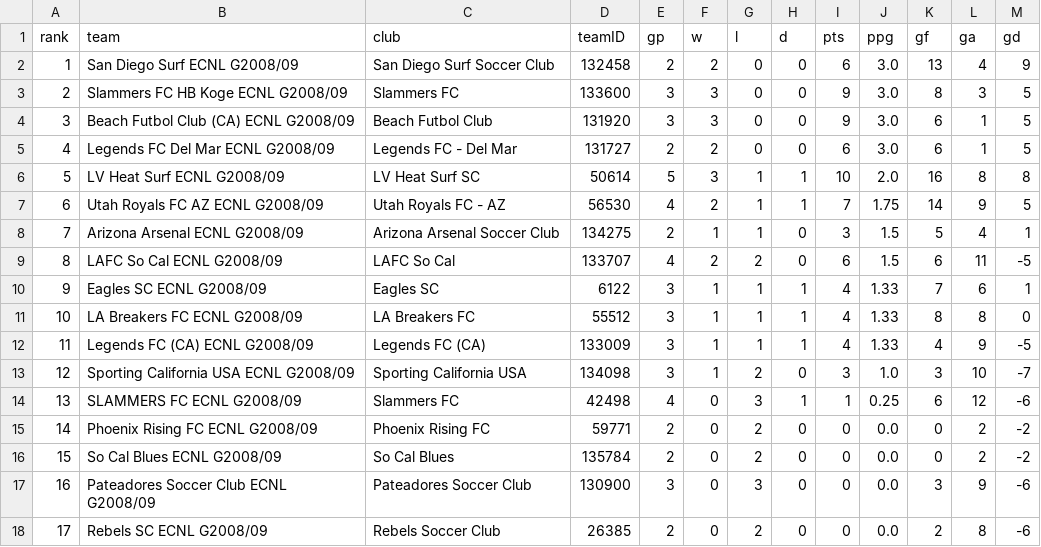
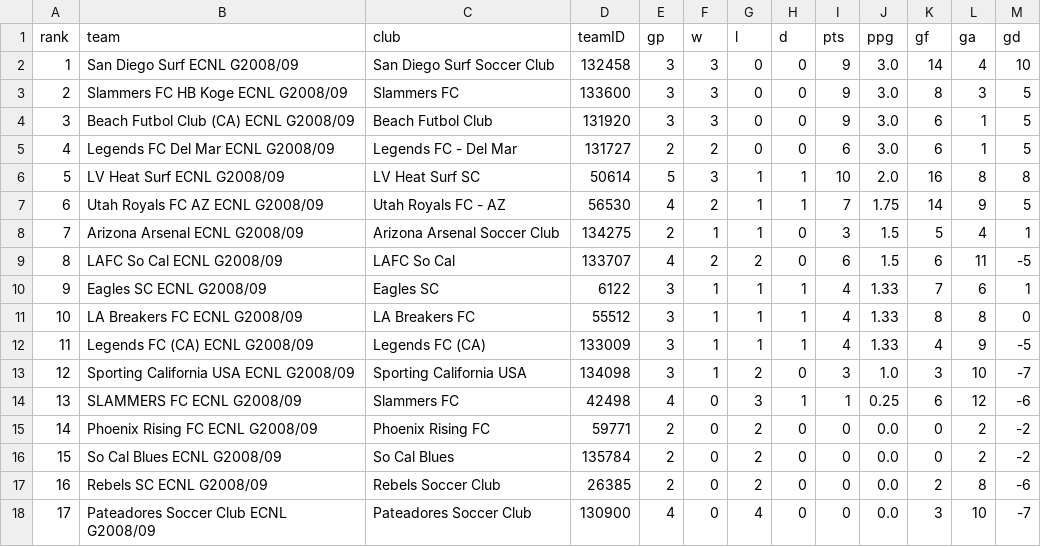
Before and after one commit to NextOneTwoLabs/ecnl-dashboard, a CSV file: export/2026-27/Southwest/GU18-19-ECNL.standings.csv, drawn as a sheet; removed rows and columns are numbered as before the commit, all else as after; the diff names each change by its address in the sheet, - before the commit and + after, or states it on an @@ line.

```diff
--- a/export/2026-27/Southwest/GU18-19-ECNL.standings.csv
+++ b/export/2026-27/Southwest/GU18-19-ECNL.standings.csv
-E2 (gp): 2
+E2 (gp): 3
-F2 (w): 2
+F2 (w): 3
-I2 (pts): 6
+I2 (pts): 9
-K2 (gf): 13
+K2 (gf): 14
-M2 (gd): 9
+M2 (gd): 10
-row 17: 16 | Pateadores Soccer Club ECNL G2008/09 | Pateadores Soccer Club | 130900 | 3 | 0 | 3 | 0 | 0 | 0.0 | 3 | 9 | -6
@@ column A (rank) renumbered in row 17 @@
+row 18: 17 | Pateadores Soccer Club ECNL G2008/09 | Pateadores Soccer Club | 130900 | 4 | 0 | 4 | 0 | 0 | 0.0 | 3 | 10 | -7
```
Also changed, not shown: export/2026-27/Southwest/GU18-19-ECNL.schedule.csv, 9 other files.
